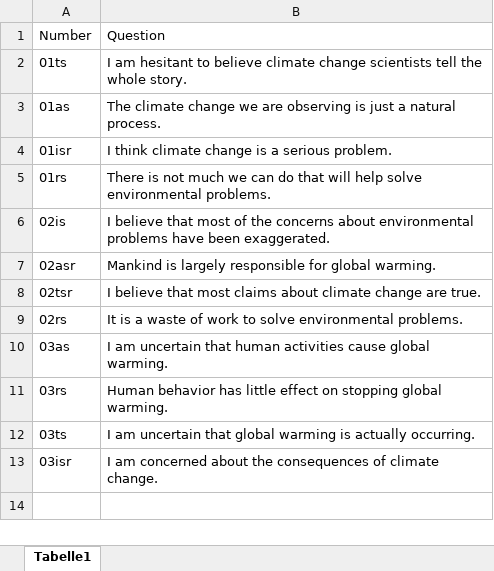
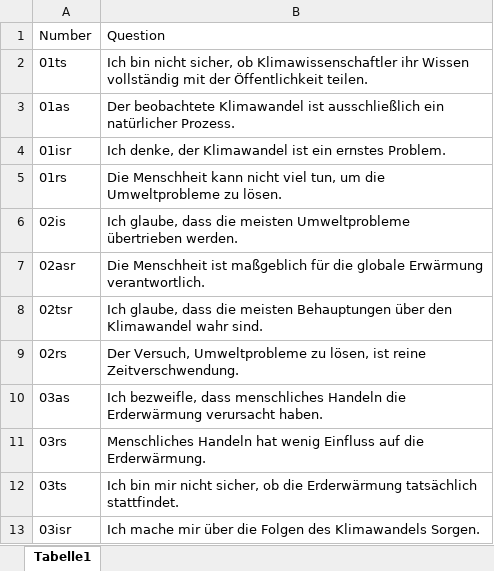
Before and after one commit to FennStatistics/livmats-studies, an Excel workbook: Studies/CAMspiracy/t1_segmentation_German/static/Scale de Graaf et al., 2023/items de Graaf 2023.xlsx, sheet Tabelle1, drawn as a sheet; values as stored, in another font and other column widths than the file's, no borders; the diff names each change by its address in the sheet, - before the commit and + after, or states it on an @@ line.

```diff
--- a/Studies/CAMspiracy/t1_segmentation_German/static/Scale de Graaf et al., 2023/items de Graaf 2023.xlsx (sheet Tabelle1)
+++ b/Studies/CAMspiracy/t1_segmentation_German/static/Scale de Graaf et al., 2023/items de Graaf 2023.xlsx (sheet Tabelle1)
-B2: I am hesitant to believe climate change scientists tell the whole story.
+B2: Ich bin nicht sicher, ob Klimawissenschaftler ihr Wissen vollständig mit der Öffentlichkeit teilen.
-B3: The climate change we are observing is just a natural process.
+B3: Der beobachtete Klimawandel ist ausschließlich ein natürlicher Prozess.
-B4: I think climate change is a serious problem.
+B4: Ich denke, der Klimawandel ist ein ernstes Problem.
-B5: There is not much we can do that will help solve environmental problems.
+B5: Die Menschheit kann nicht viel tun, um die Umweltprobleme zu lösen.
-B6: I believe that most of the concerns about environmental problems have been exaggerated.
+B6: Ich glaube, dass die meisten Umweltprobleme übertrieben werden.
-B7: Mankind is largely responsible for global warming.
+B7: Die Menschheit ist maßgeblich für die globale Erwärmung verantwortlich.
-B8: I believe that most claims about climate change are true.
+B8: Ich glaube, dass die meisten Behauptungen über den Klimawandel wahr sind.
-B9: It is a waste of work to solve environmental problems.
+B9: Der Versuch, Umweltprobleme zu lösen, ist reine Zeitverschwendung.
-B10: I am uncertain that human activities cause global warming.
+B10: Ich bezweifle, dass menschliches Handeln die Erderwärmung verursacht haben.
-B11: Human behavior has little effect on stopping global warming.
+B11: Menschliches Handeln hat wenig Einfluss auf die Erderwärmung.
-B12: I am uncertain that global warming is actually occurring.
+B12: Ich bin mir nicht sicher, ob die Erderwärmung tatsächlich stattfindet.
-B13: I am concerned about the consequences of climate change.
+B13: Ich mache mir über die Folgen des Klimawandels Sorgen.
```
Also changed, not shown: Analyses/CAMspiracy/t1_segmentation/outputs/para_duration_singleComponents.xlsx, Analyses/CAMspiracy/t1_segmentation/outputs/questionnaire_final.xlsx, 23 other files.
